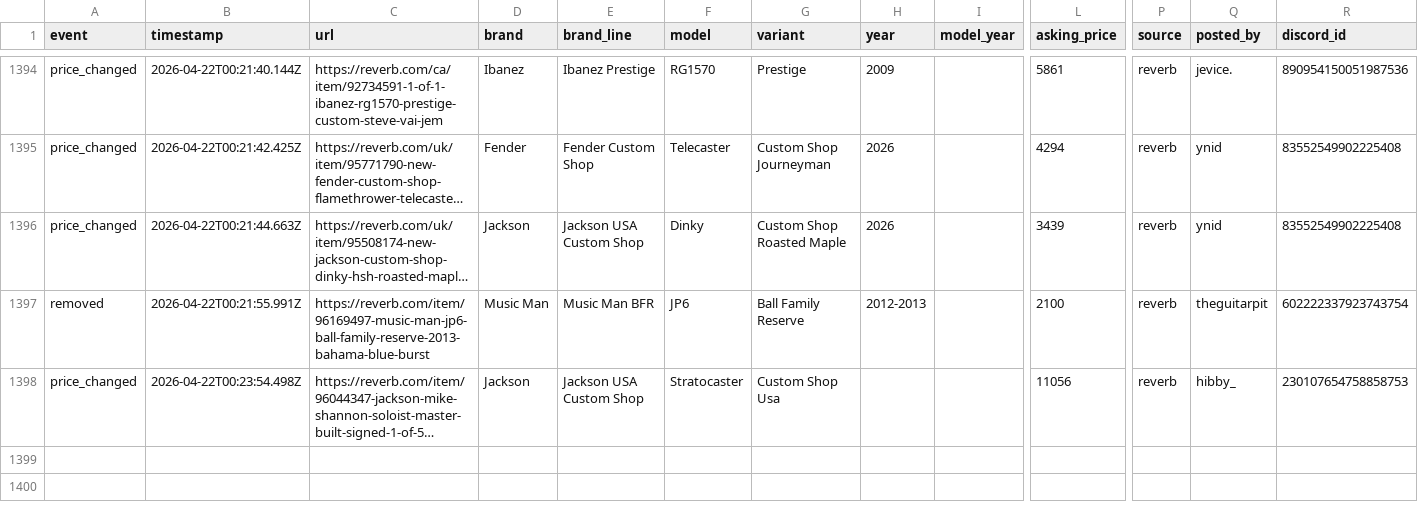
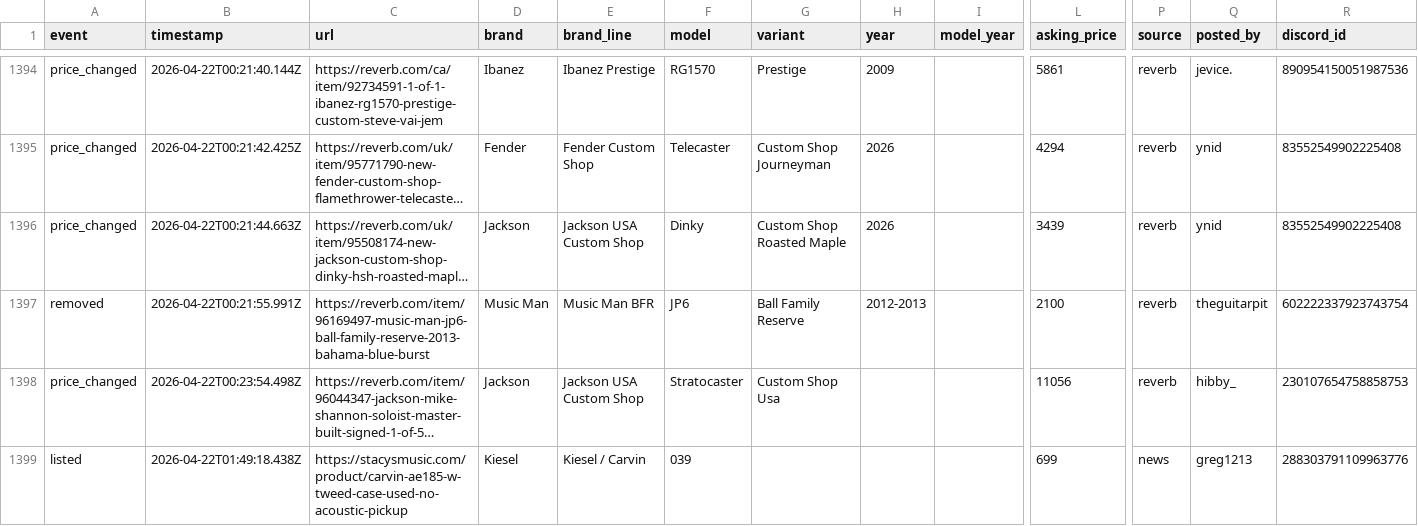
Before and after one commit to SrsRamifications/guitar-pit-data, a CSV file: analytics.csv, drawn as a sheet; only a part is shown, gaps mark what is left out; long unchanged cells end in …; rows hold the shown columns only; the diff names each change by its address in the sheet, - before the commit and + after, or states it on an @@ line.

Commit message:
📊 Analytics: 1 event(s) [skip ci]

```diff
--- a/analytics.csv
+++ b/analytics.csv
+row 1399: listed | 2026-04-22T01:49:18.438Z | https://stacysmusic.com/product/carvin-ae185-w-tweed-case-used-no-acoustic-pickup | Kiesel | Kiesel / Carvin | 039 |  |  |  | 699 | news | greg1213 | 288303791109963776
```
